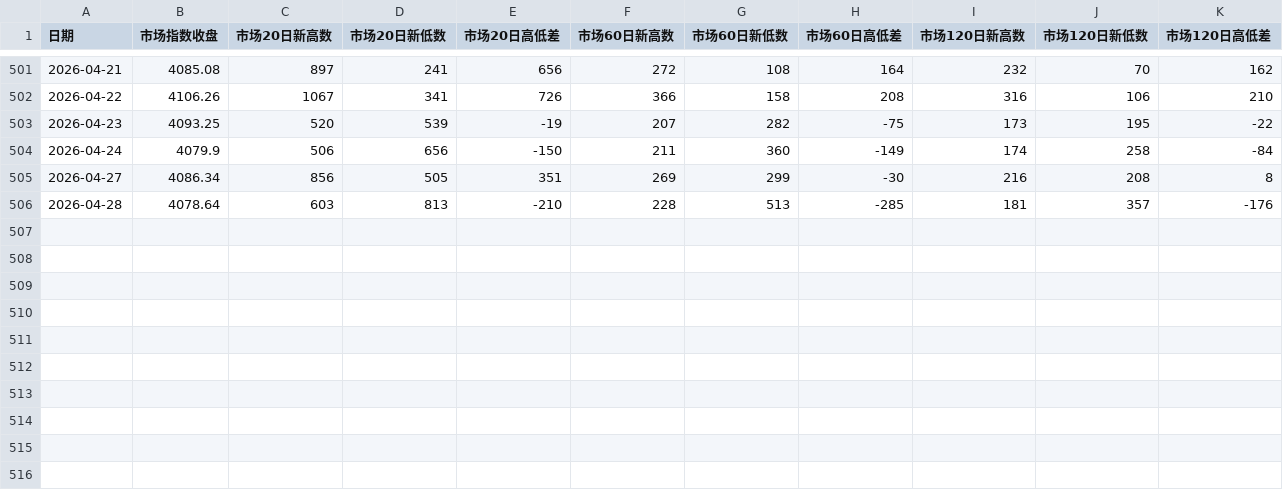
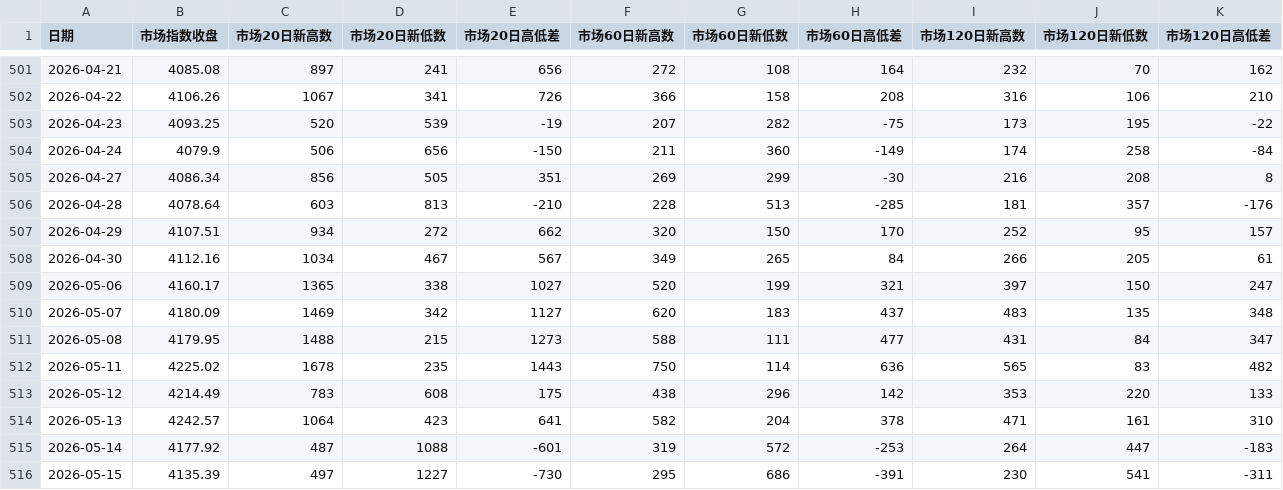
Before and after one commit to slungzr/caution, a CSV file: 市场宽度历史.csv, drawn as a sheet; only a part is shown, gaps mark what is left out.

```diff
--- a/市场宽度历史.csv
+++ b/市场宽度历史.csv
@@ -506 +506,11 @@
 2026-04-28,4078.64,603,813,-210,228,513,-285,181,357,-176
+2026-04-29,4107.51,934,272,662,320,150,170,252,95,157
+2026-04-30,4112.16,1034,467,567,349,265,84,266,205,61
+2026-05-06,4160.17,1365,338,1027,520,199,321,397,150,247
+2026-05-07,4180.09,1469,342,1127,620,183,437,483,135,348
+2026-05-08,4179.95,1488,215,1273,588,111,477,431,84,347
+2026-05-11,4225.02,1678,235,1443,750,114,636,565,83,482
+2026-05-12,4214.49,783,608,175,438,296,142,353,220,133
+2026-05-13,4242.57,1064,423,641,582,204,378,471,161,310
+2026-05-14,4177.92,487,1088,-601,319,572,-253,264,447,-183
+2026-05-15,4135.39,497,1227,-730,295,686,-391,230,541,-311
```
Also changed, not shown: 今日操作候选池-20260422.csv, 9 other files.
